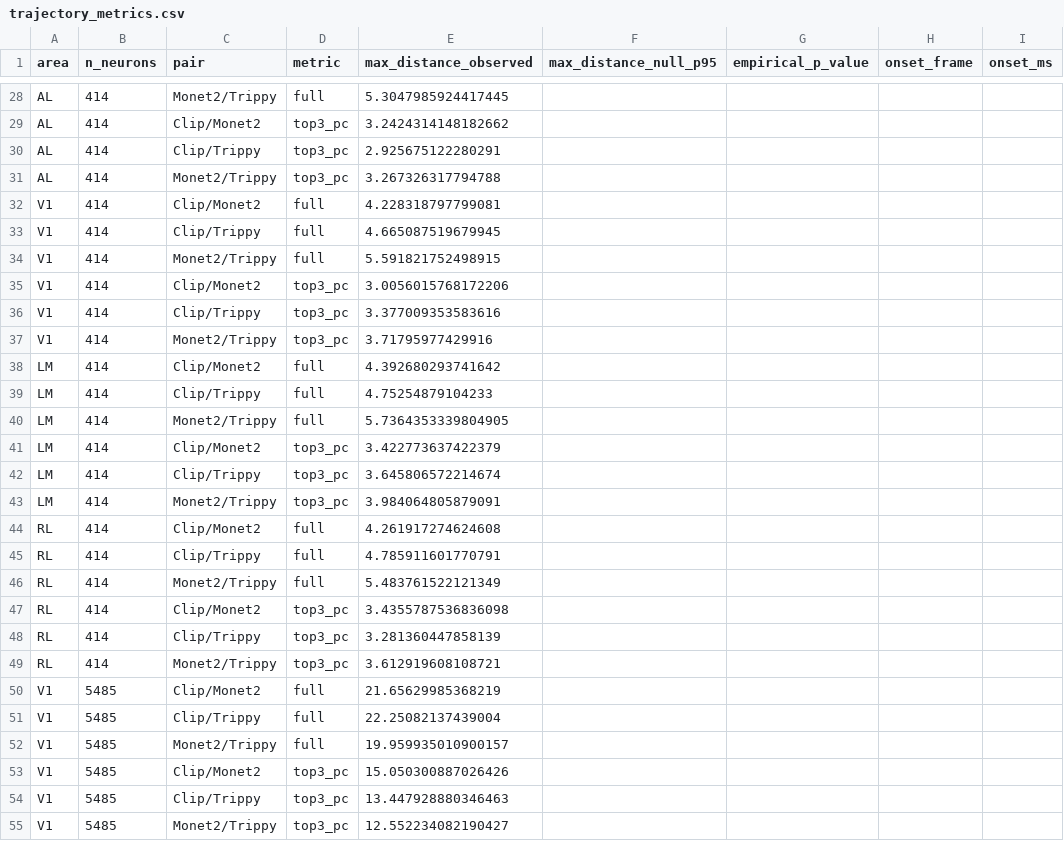
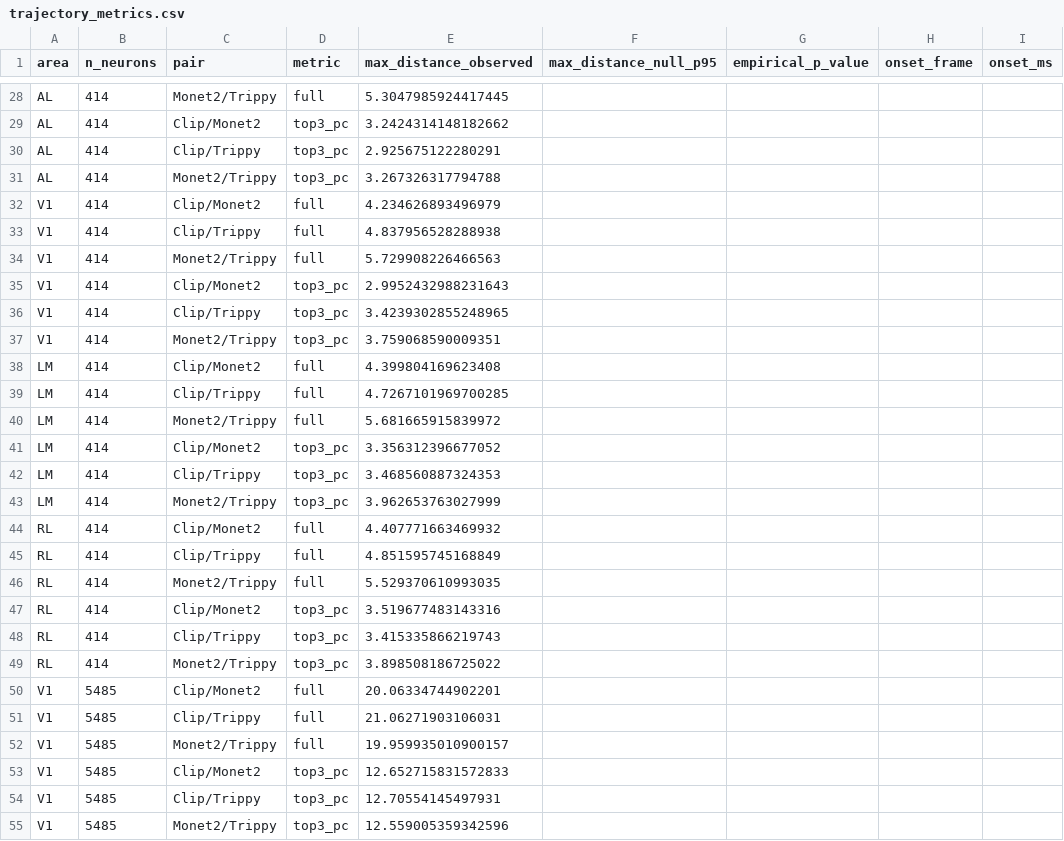
Before and after one commit to federicoscaffidi/lowdim-neuron-dynamics, a CSV file: results/option3/7_5/trajectory_metrics.csv, drawn as a sheet; only a part is shown, gaps mark what is left out; the diff covers the shown part only; the diff names each change by its address in the sheet, - before the commit and + after, or states it on an @@ line.

```diff
--- a/results/option3/7_5/trajectory_metrics.csv
+++ b/results/option3/7_5/trajectory_metrics.csv
-E32 (max_distance_observed): 4.228318797799081
+E32 (max_distance_observed): 4.234626893496979
-E33 (max_distance_observed): 4.665087519679945
+E33 (max_distance_observed): 4.837956528288938
-E34 (max_distance_observed): 5.591821752498915
+E34 (max_distance_observed): 5.729908226466563
-E35 (max_distance_observed): 3.0056015768172206
+E35 (max_distance_observed): 2.9952432988231643
-E36 (max_distance_observed): 3.377009353583616
+E36 (max_distance_observed): 3.4239302855248965
-E37 (max_distance_observed): 3.71795977429916
+E37 (max_distance_observed): 3.759068590009351
-E38 (max_distance_observed): 4.392680293741642
+E38 (max_distance_observed): 4.399804169623408
-E39 (max_distance_observed): 4.75254879104233
+E39 (max_distance_observed): 4.7267101969700285
-E40 (max_distance_observed): 5.7364353339804905
+E40 (max_distance_observed): 5.681665915839972
-E41 (max_distance_observed): 3.422773637422379
+E41 (max_distance_observed): 3.356312396677052
-E42 (max_distance_observed): 3.645806572214674
+E42 (max_distance_observed): 3.468560887324353
-E43 (max_distance_observed): 3.984064805879091
+E43 (max_distance_observed): 3.962653763027999
-E44 (max_distance_observed): 4.261917274624608
+E44 (max_distance_observed): 4.407771663469932
-E45 (max_distance_observed): 4.785911601770791
+E45 (max_distance_observed): 4.851595745168849
-E46 (max_distance_observed): 5.483761522121349
+E46 (max_distance_observed): 5.529370610993035
-E47 (max_distance_observed): 3.4355787536836098
+E47 (max_distance_observed): 3.519677483143316
-E48 (max_distance_observed): 3.281360447858139
+E48 (max_distance_observed): 3.415335866219743
-E49 (max_distance_observed): 3.612919608108721
+E49 (max_distance_observed): 3.898508186725022
-E50 (max_distance_observed): 21.65629985368219
+E50 (max_distance_observed): 20.06334744902201
-E51 (max_distance_observed): 22.25082137439004
+E51 (max_distance_observed): 21.06271903106031
-E53 (max_distance_observed): 15.050300887026426
+E53 (max_distance_observed): 12.652715831572833
-E54 (max_distance_observed): 13.447928880346463
+E54 (max_distance_observed): 12.70554145497931
-E55 (max_distance_observed): 12.552234082190427
+E55 (max_distance_observed): 12.559005359342596
```
Also changed, not shown: 58 edited cells elsewhere in this file, results/option3/cross_session_summary.csv, 10 other files.
